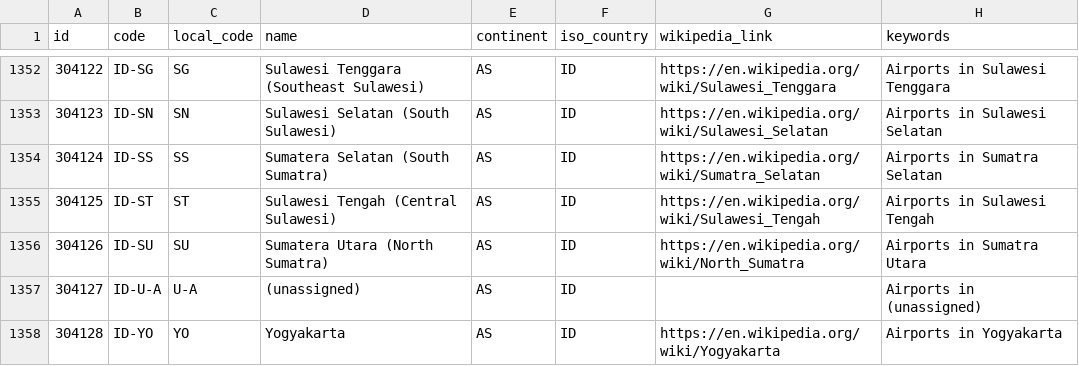
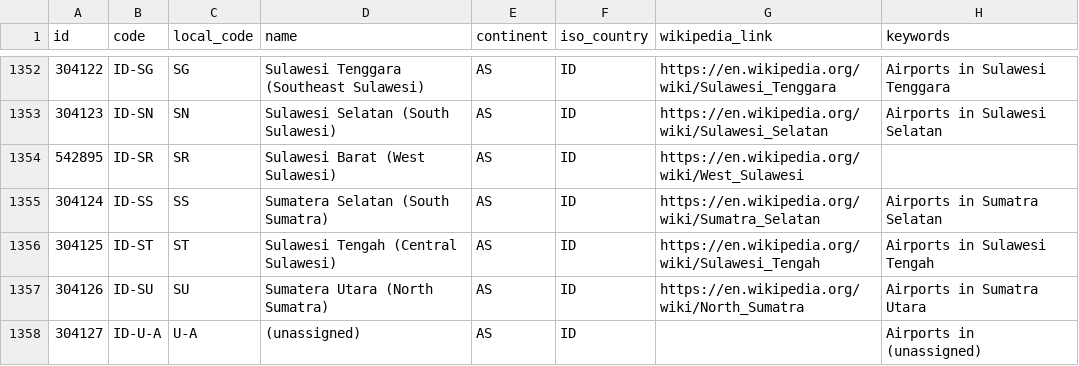
Before and after one commit to davidmegginson/ourairports-data, a CSV file: regions.csv, drawn as a sheet; only a part is shown, gaps mark what is left out; the shorter side is filled out with more unchanged rows; the diff names each change by its address in the sheet, - before the commit and + after, or states it on an @@ line.

Commit message:
data update

```diff
--- a/regions.csv
+++ b/regions.csv
+row 1354: 542895 | ID-SR | SR | Sulawesi Barat (West Sulawesi) | AS | ID | https://en.wikipedia.org/wiki/West_Sulawesi
```
Also changed, not shown: 1 other file.
